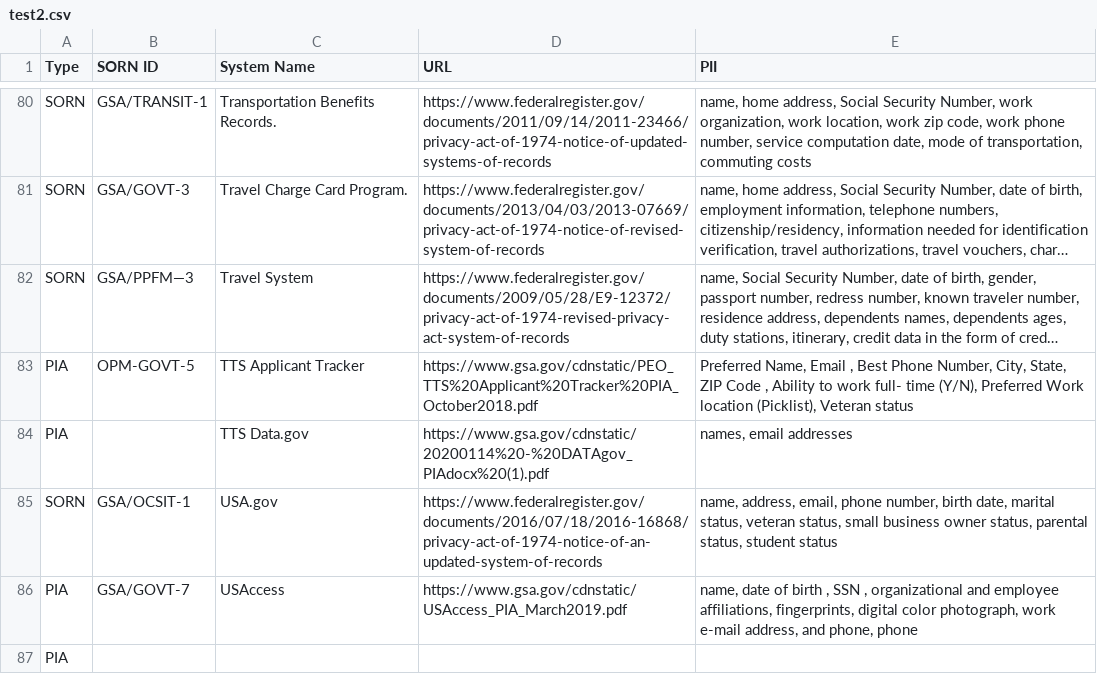
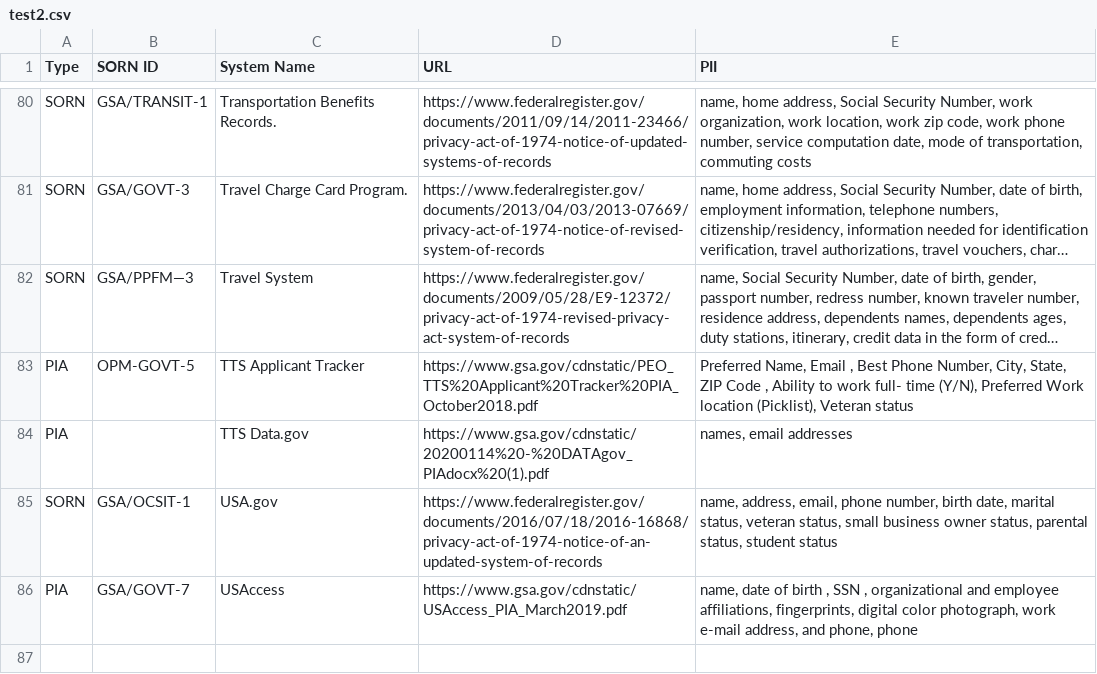
Before and after one commit to peterrowland/test-GS-commits, a CSV file: test2.csv, drawn as a sheet; only a part is shown, gaps mark what is left out; long unchanged cells end in ….

Commit message:
publish data on 2020-03-12

```diff
--- a/test2.csv
+++ b/test2.csv
@@ -95,2 +95 @@ SORN,GSA/OCSIT-1,USA.gov,https://www.federalregister.gov/documents/2016/07/18/20
 PIA,GSA/GOVT-7,USAccess,https://www.gsa.gov/cdnstatic/USAccess_PIA_March2019.pdf,"name, date of birth , SSN , organizational and employee affiliations, fingerprints, digital color photograph, work e-mail address, and phone, phone"
-PIA,,,,
```
